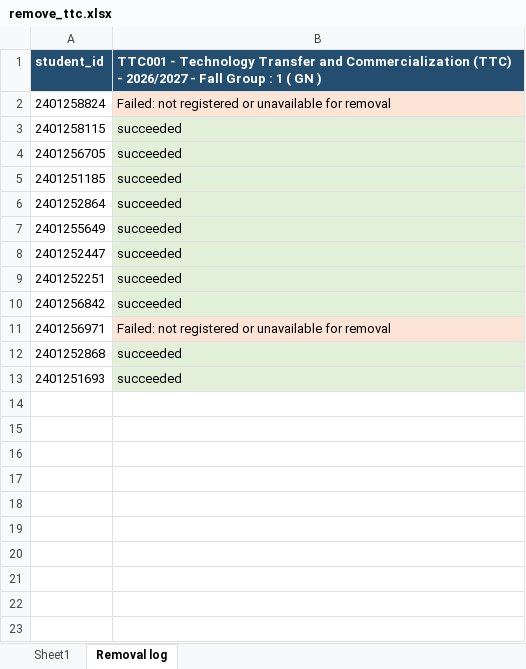
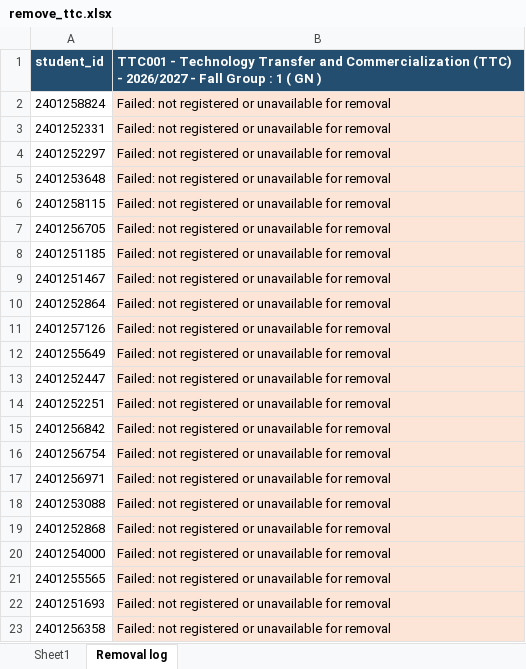
Before and after one commit to AmrSheta22/Student_Registeration, an Excel workbook: remove_ttc.xlsx, sheet Removal log, drawn as a sheet; values as stored, in another font and other column widths than the file's, no borders; addresses are those after the commit; the diff names each change by its address in the sheet, - before the commit and + after, or states it on an @@ line.

```diff
--- a/remove_ttc.xlsx (sheet Removal log)
+++ b/remove_ttc.xlsx (sheet Removal log)
+row 3: 2401252331 | Failed: not registered or unavailable for removal
+row 4: 2401252297 | Failed: not registered or unavailable for removal
+row 5: 2401253648 | Failed: not registered or unavailable for removal
-B6:B8: succeeded
+B6:B8: Failed: not registered or unavailable for removal
-B6:B8 fill: #E2F0D9
+B6:B8 fill: #FCE4D6
+row 9: 2401251467 | Failed: not registered or unavailable for removal
-B10: succeeded
+B10: Failed: not registered or unavailable for removal
-B10 fill: #E2F0D9
+B10 fill: #FCE4D6
+row 11: 2401257126 | Failed: not registered or unavailable for removal
-B12:B15: succeeded
+B12:B15: Failed: not registered or unavailable for removal
-B12:B15 fill: #E2F0D9
+B12:B15 fill: #FCE4D6
+row 16: 2401256754 | Failed: not registered or unavailable for removal
+row 18: 2401253088 | Failed: not registered or unavailable for removal
-B19: succeeded
+B19: Failed: not registered or unavailable for removal
-B19 fill: #E2F0D9
+B19 fill: #FCE4D6
+row 20: 2401254000 | Failed: not registered or unavailable for removal
+row 21: 2401255565 | Failed: not registered or unavailable for removal
-B22: succeeded
+B22: Failed: not registered or unavailable for removal
-B22 fill: #E2F0D9
+B22 fill: #FCE4D6
+row 23: 2401256358 | Failed: not registered or unavailable for removal
```
Also changed, not shown: sheet Sheet1, gng2.xlsx, 2 other files.
